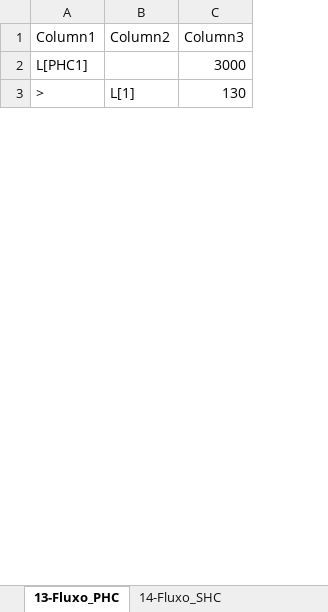
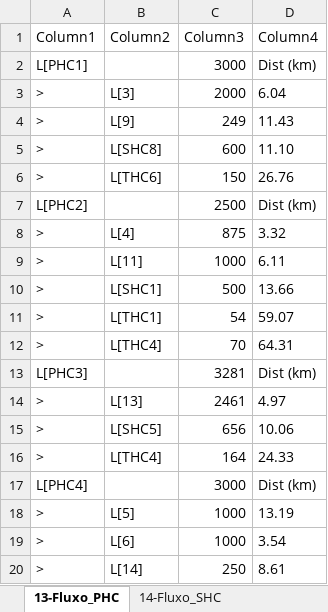
Before and after one commit to joaoflavioufmg/aps, an Excel workbook: report.xlsx, sheet 13-Fluxo_PHC, drawn as a sheet; only a part is shown; values as stored, in another font and other column widths than the file's, no borders; table styles not drawn; addresses are those after the commit; the diff covers the shown part only; the diff names each change by its address in the sheet, - before the commit and + after, or states it on an @@ line.

```diff
--- a/report.xlsx (sheet 13-Fluxo_PHC)
+++ b/report.xlsx (sheet 13-Fluxo_PHC)
+column D (Column4), row 2: Dist (km); row 9: 6.11
@@ row 16 moved to row 3: > @@
+row 4: > | L[9] | 249 | 11.43
+row 6: > | L[THC6] | 150 | 26.76
+row 7: L[PHC2] |  | 2500 | Dist (km)
+row 8: > | L[4] | 875 | 3.32
-B9 (Column2): L[1]
+B9 (Column2): L[11]
-C9 (Column3): 130
+C9 (Column3): 1000
+row 10: > | L[SHC1] | 500 | 13.66
+row 11: > | L[THC1] | 54 | 59.07
+row 12: > | L[THC4] | 70 | 64.31
+row 13: L[PHC3] |  | 3281 | Dist (km)
+row 14: > | L[13] | 2461 | 4.97
+row 15: > | L[SHC5] | 656 | 10.06
+row 16: > | L[THC4] | 164 | 24.33
+row 17: L[PHC4] |  | 3000 | Dist (km)
+row 18: > | L[5] | 1000 | 13.19
+row 19: > | L[6] | 1000 | 3.54
+row 20: > | L[14] | 250 | 8.61
```
Also changed, not shown: 16 added rows, 15 removed rows, 1 moved row and 17 edited cells elsewhere in this sheet, sheet 12-Fluxo_RegCensitaria, sheet 14-Fluxo_SHC, sheet 10-Balanceamento_SHC, sheet 3-RealocacaoEquipe_PHC, sheet 15-Fluxo_THC, sheet 11-Balanceamento_THC, 10 more sheets, hidden cells, 34 other files.
